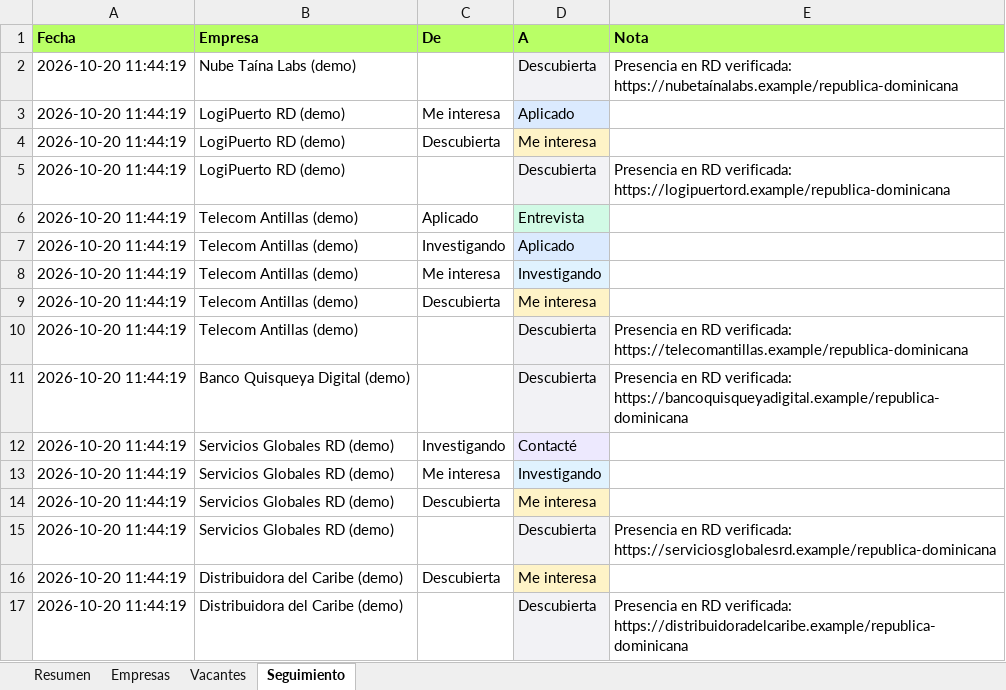
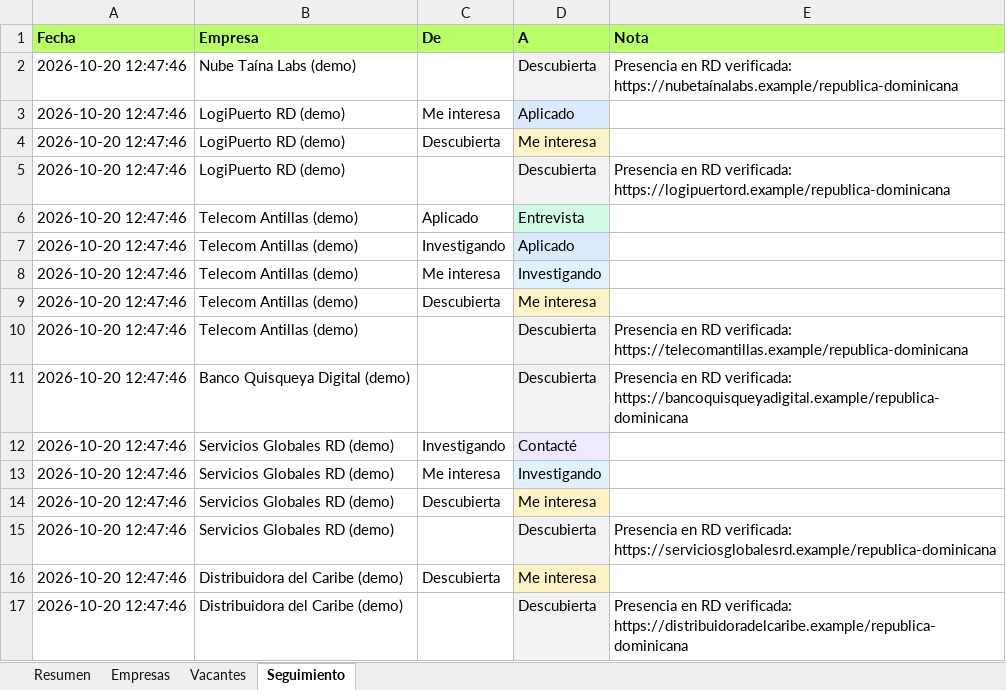
Before and after one commit to alejandrocimentada/oportunidades-rd, an Excel workbook: docs/oportunidades-demo.xlsx, sheet Seguimiento, drawn as a sheet; values as stored, in another font and other column widths than the file's, no borders; the diff names each change by its address in the sheet, - before the commit and + after, or states it on an @@ line.

```diff
--- a/docs/oportunidades-demo.xlsx (sheet Seguimiento)
+++ b/docs/oportunidades-demo.xlsx (sheet Seguimiento)
-A2:A17 (Fecha): 2026-10-20 11:44:19
+A2:A17 (Fecha): 2026-10-20 12:47:46
```
Also changed, not shown: sheet Resumen, 26 other files.
